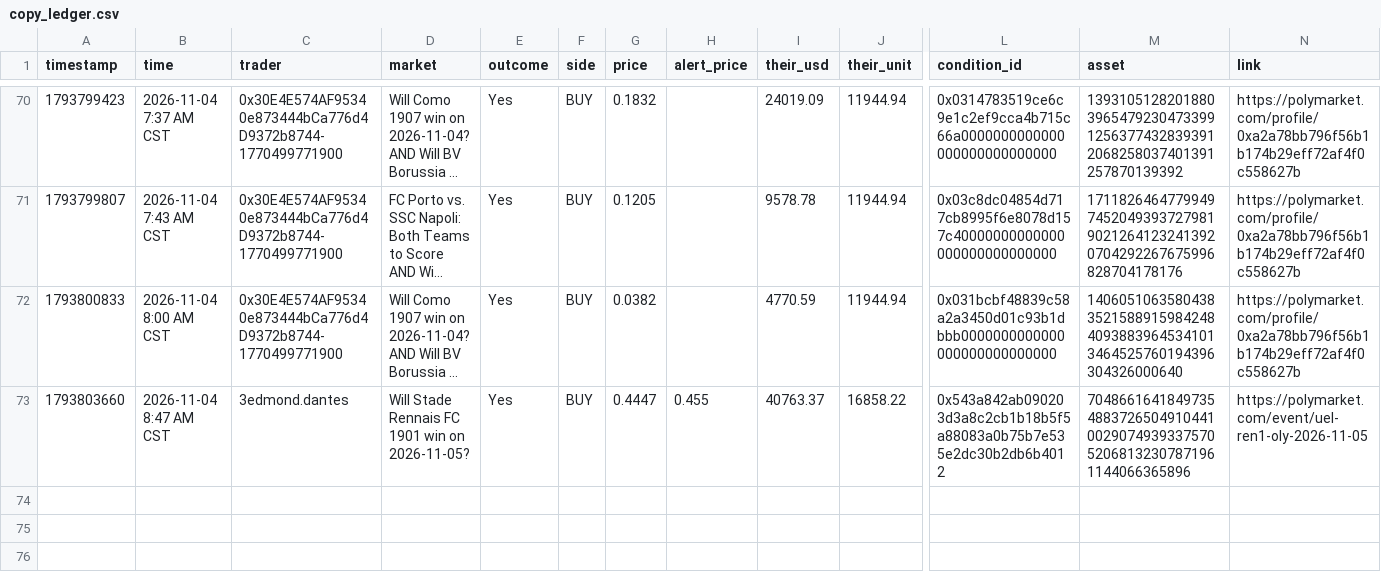
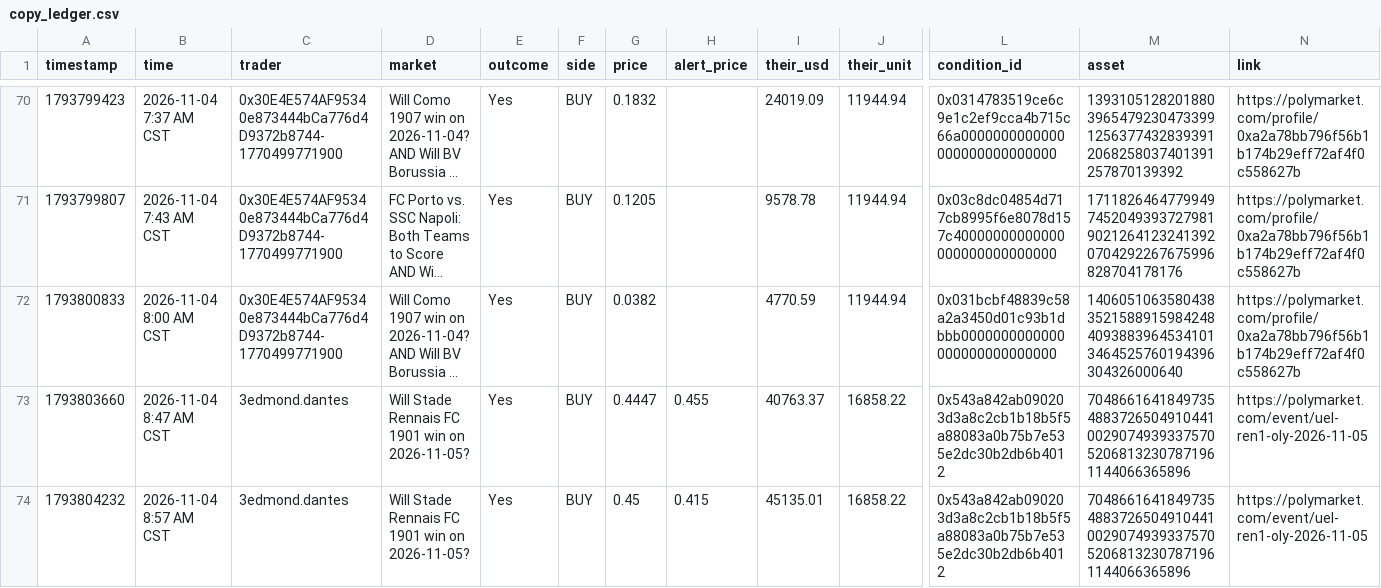
Before and after one commit to domc47/bethub, a CSV file: copy_ledger.csv, drawn as a sheet; only a part is shown, gaps mark what is left out; long unchanged cells end in …; rows hold the shown columns only; the diff names each change by its address in the sheet, - before the commit and + after, or states it on an @@ line.

```diff
--- a/copy_ledger.csv
+++ b/copy_ledger.csv
+row 74: 1793804232 | 2026-11-04 8:57 AM CST | 3edmond.dantes | Will Stade Rennais FC 1901 win on 2026-11-05? | Yes | BUY | 0.45 | 0.415 | 45135.01 | 16858.22 | 0x543a842ab090203d3a8c2cb1b18b5f5a88083a0b75b7e535e2dc30b2db6b4012 | 70486616418497354883726504910441002907493933757052068132307871961144066365896 | https://polymarket.com/event/uel-ren1-oly-2026-11-05
```
